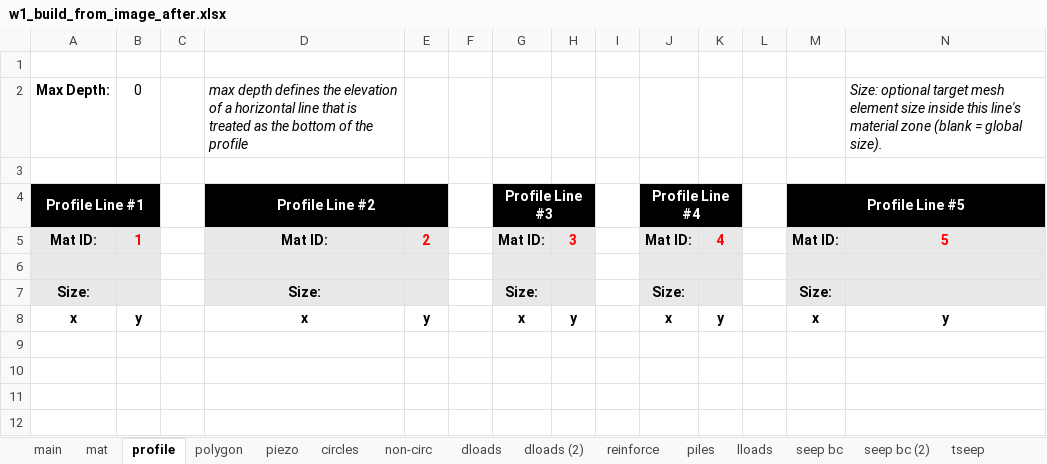
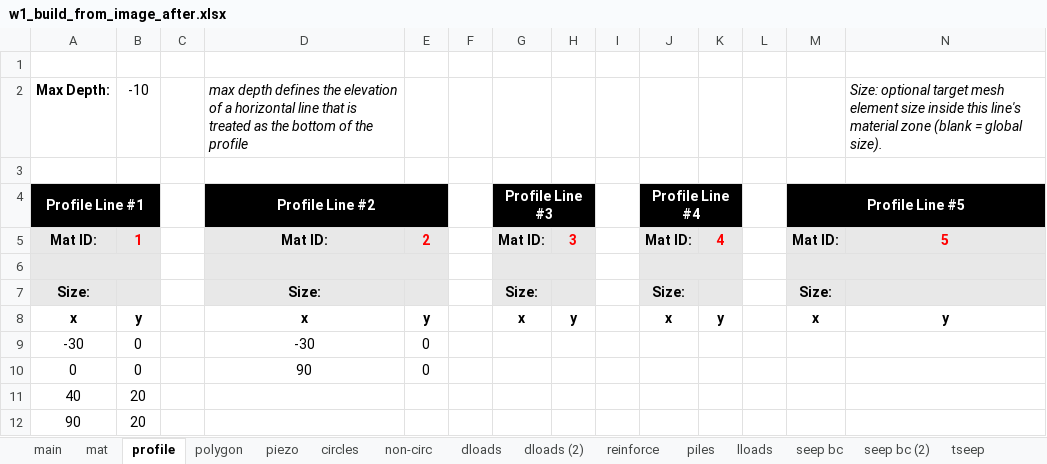
Before and after one commit to njones61/xslope, an Excel workbook: docs/tutorials/files/w1_build_from_image_after.xlsx, sheet profile, drawn as a sheet; only a part is shown; values as stored, in another font and other column widths than the file's, no borders; rows hold the shown columns only; the diff names each change by its address in the sheet, - before the commit and + after, or states it on an @@ line.

```diff
--- a/docs/tutorials/files/w1_build_from_image_after.xlsx (sheet profile)
+++ b/docs/tutorials/files/w1_build_from_image_after.xlsx (sheet profile)
-B2: 0
+B2: -10
+row 9: -30 | 0 |  | -30 | 0
+row 10: 0 | 0 |  | 90 | 0
+row 11: 40 | 20
+row 12: 90 | 20
```
Also changed, not shown: sheet reinforce, sheet polygon, sheet circles, sheet mat, sheet dloads, sheet main, docs/tutorials/files/w1_diagnose_start.xlsx, docs/tutorials/files/w1_elastic_fem_after.xlsx, 37 other files.
